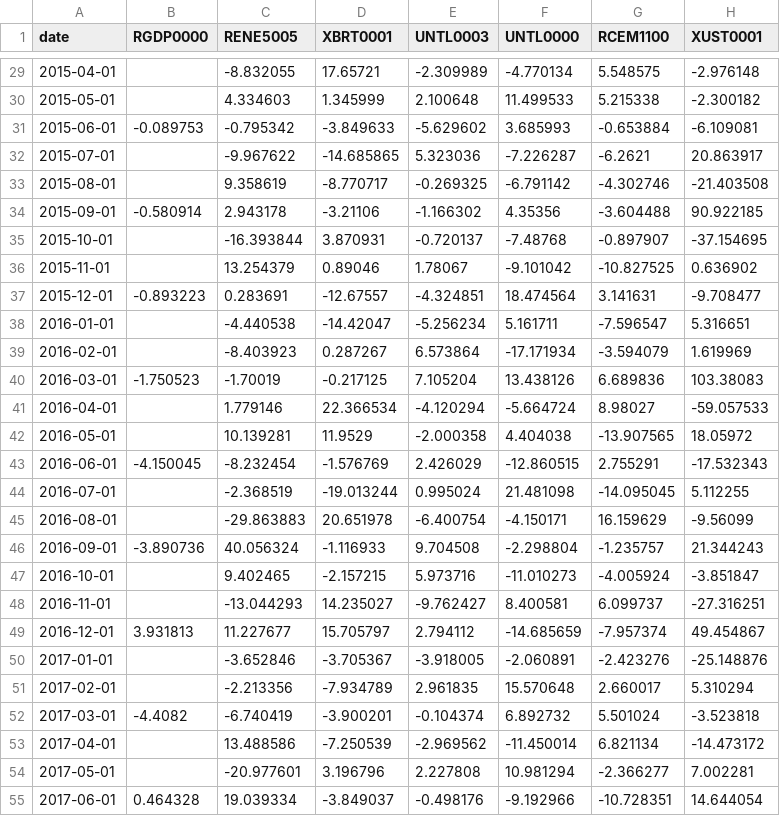
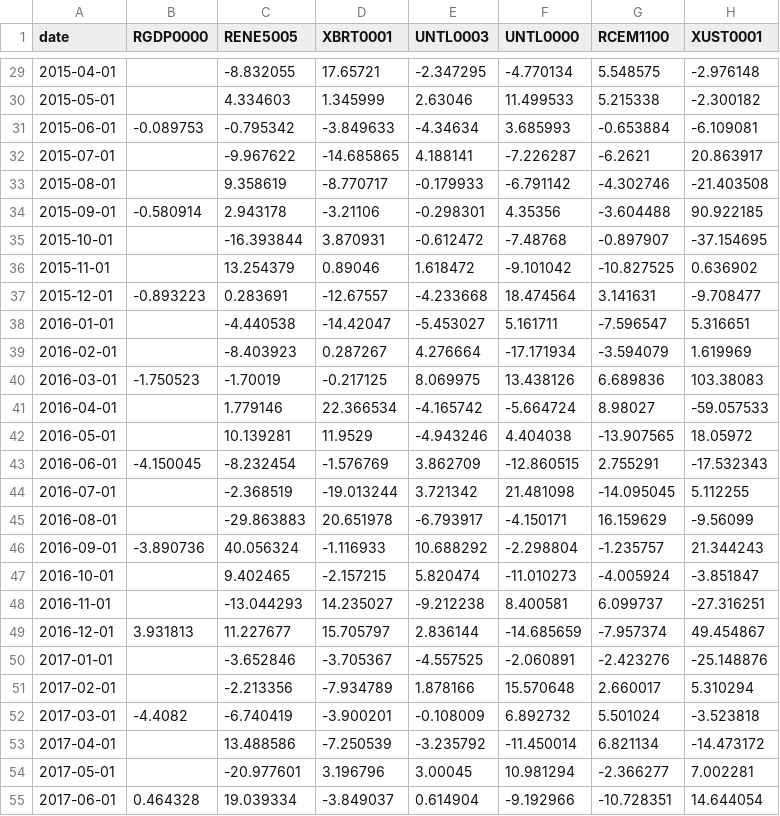
Before and after one commit to CCBeconomics/nowcasting, a CSV file: tto/data/blocks_monthly.csv, drawn as a sheet; only a part is shown, gaps mark what is left out; the diff covers the shown part only; the diff names each change by its address in the sheet, - before the commit and + after, or states it on an @@ line.

```diff
--- a/tto/data/blocks_monthly.csv
+++ b/tto/data/blocks_monthly.csv
-E29 (UNTL0003): -2.309989
+E29 (UNTL0003): -2.347295
-E30 (UNTL0003): 2.100648
+E30 (UNTL0003): 2.63046
-E31 (UNTL0003): -5.629602
+E31 (UNTL0003): -4.34634
-E32 (UNTL0003): 5.323036
+E32 (UNTL0003): 4.188141
-E33 (UNTL0003): -0.269325
+E33 (UNTL0003): -0.179933
-E34 (UNTL0003): -1.166302
+E34 (UNTL0003): -0.298301
-E35 (UNTL0003): -0.720137
+E35 (UNTL0003): -0.612472
-E36 (UNTL0003): 1.78067
+E36 (UNTL0003): 1.618472
-E37 (UNTL0003): -4.324851
+E37 (UNTL0003): -4.233668
-E38 (UNTL0003): -5.256234
+E38 (UNTL0003): -5.453027
-E39 (UNTL0003): 6.573864
+E39 (UNTL0003): 4.276664
-E40 (UNTL0003): 7.105204
+E40 (UNTL0003): 8.069975
-E41 (UNTL0003): -4.120294
+E41 (UNTL0003): -4.165742
-E42 (UNTL0003): -2.000358
+E42 (UNTL0003): -4.943246
-E43 (UNTL0003): 2.426029
+E43 (UNTL0003): 3.862709
-E44 (UNTL0003): 0.995024
+E44 (UNTL0003): 3.721342
-E45 (UNTL0003): -6.400754
+E45 (UNTL0003): -6.793917
-E46 (UNTL0003): 9.704508
+E46 (UNTL0003): 10.688292
-E47 (UNTL0003): 5.973716
+E47 (UNTL0003): 5.820474
-E48 (UNTL0003): -9.762427
+E48 (UNTL0003): -9.212238
-E49 (UNTL0003): 2.794112
+E49 (UNTL0003): 2.836144
-E50 (UNTL0003): -3.918005
+E50 (UNTL0003): -4.557525
-E51 (UNTL0003): 2.961835
+E51 (UNTL0003): 1.878166
-E52 (UNTL0003): -0.104374
+E52 (UNTL0003): -0.108009
-E53 (UNTL0003): -2.969562
+E53 (UNTL0003): -3.235792
-E54 (UNTL0003): 2.227808
+E54 (UNTL0003): 3.00045
-E55 (UNTL0003): -0.498176
+E55 (UNTL0003): 0.614904
```
Also changed, not shown: 133 edited cells elsewhere in this file, tto/data/blocks_quarterly.csv, tto/data/data.csv, 41 other files.
